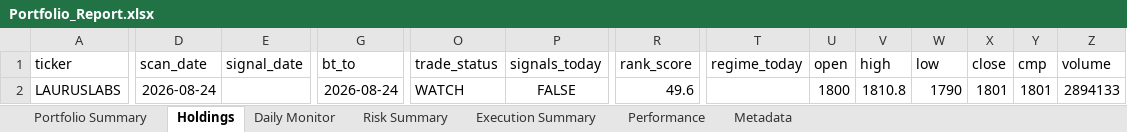
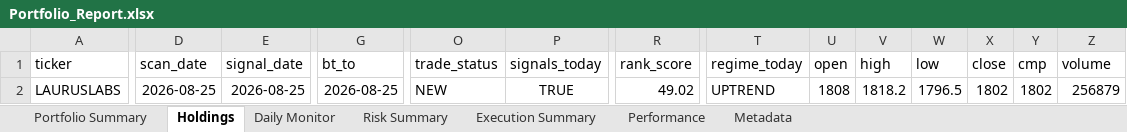
Before and after one commit to PavanSaiNekkala/Scanner, an Excel workbook: scanner_monitor/reports/latest/Portfolio_Report.xlsx, sheet Holdings, drawn as a sheet; only a part is shown, gaps mark what is left out; values as stored, in another font and other column widths than the file's, no borders; the diff covers the shown part only; the diff names each change by its address in the sheet, - before the commit and + after, or states it on an @@ line.

```diff
--- a/scanner_monitor/reports/latest/Portfolio_Report.xlsx (sheet Holdings)
+++ b/scanner_monitor/reports/latest/Portfolio_Report.xlsx (sheet Holdings)
-D2 (scan_date): 2026-08-24
+D2 (scan_date): 2026-08-25
-E2 (signal_date): (empty)
+E2 (signal_date): 2026-08-25
-G2 (bt_to): 2026-08-24
+G2 (bt_to): 2026-08-25
-O2 (trade_status): WATCH
+O2 (trade_status): NEW
-P2 (signals_today): FALSE
+P2 (signals_today): TRUE
-R2 (rank_score): 49.6
+R2 (rank_score): 49.02
-T2 (regime_today): (empty)
+T2 (regime_today): UPTREND
-U2 (open): 1800
+U2 (open): 1808
-V2 (high): 1810.8
+V2 (high): 1818.2
-W2 (low): 1790
+W2 (low): 1796.5
-X2 (close): 1801
+X2 (close): 1802
-Y2 (cmp): 1801
+Y2 (cmp): 1802
-Z2 (volume): 2894133
+Z2 (volume): 256879
```
Also changed, not shown: 88 edited cells elsewhere in this sheet, sheet Daily Monitor, sheet Risk Summary, sheet Metadata, 13 other files.
